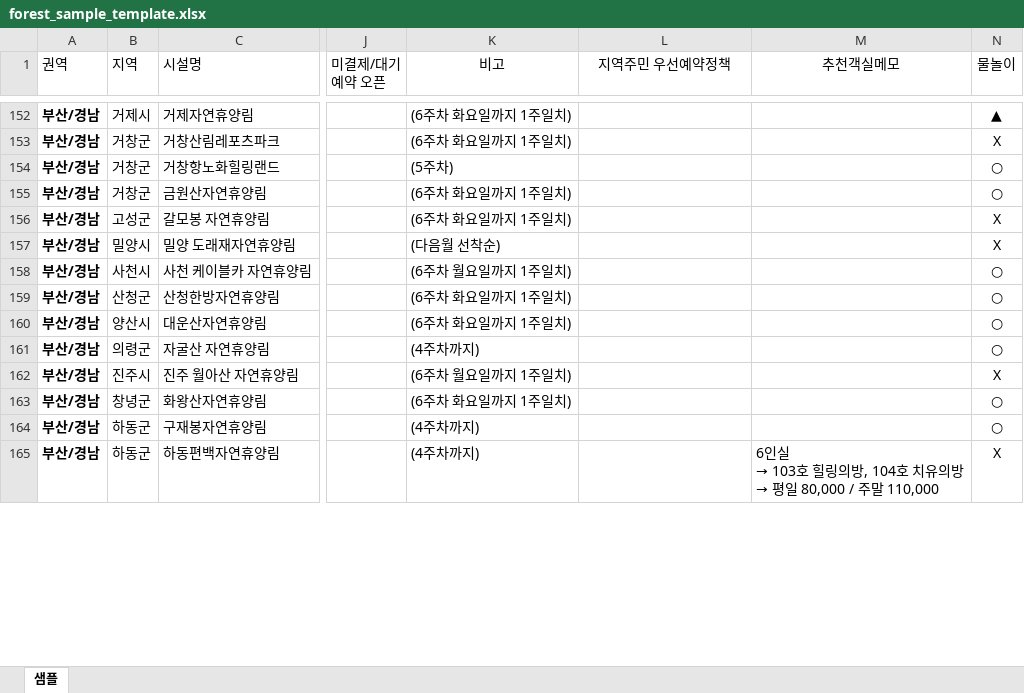
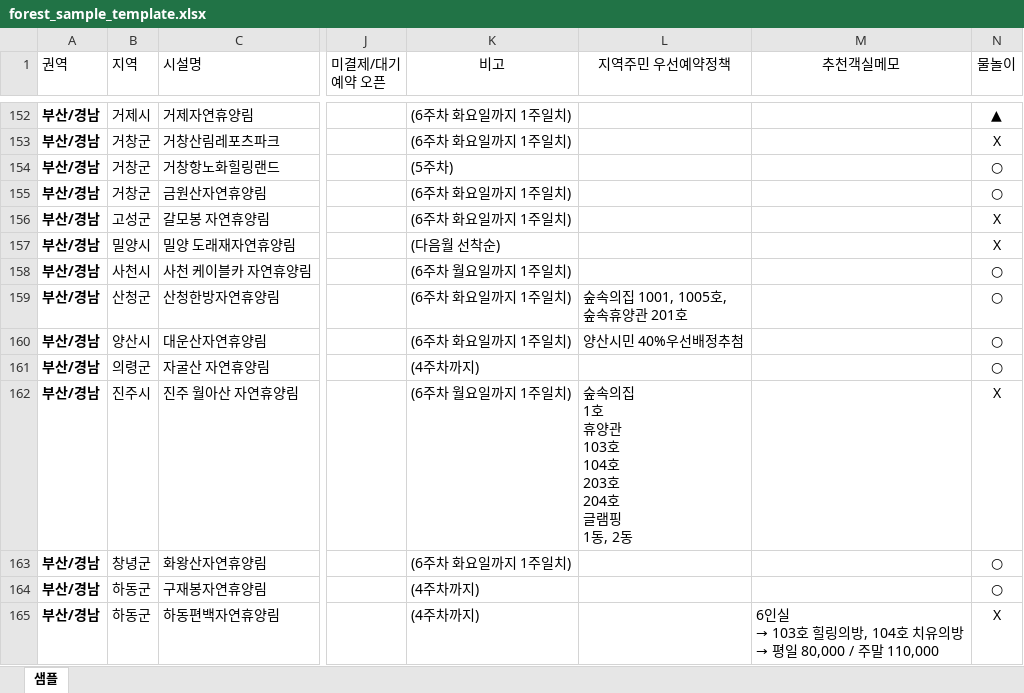
Before and after one commit to ip77xkdb/forest-app, an Excel workbook: app/convert/forest_sample_template.xlsx, sheet 샘플, drawn as a sheet; only a part is shown, gaps mark what is left out; values as stored, in another font and other column widths than the file's, no borders; conditional formats not drawn; ↵ is a line break in a cell; the diff covers the shown part only; the diff names each change by its address in the sheet, - before the commit and + after, or states it on an @@ line.

```diff
--- a/app/convert/forest_sample_template.xlsx (sheet 샘플)
+++ b/app/convert/forest_sample_template.xlsx (sheet 샘플)
-L159 (지역주민 우선예약정책): (empty)
+L159 (지역주민 우선예약정책): 숲속의집 1001, 1005호, ↵ 숲속휴양관 201호
-L160 (지역주민 우선예약정책): (empty)
+L160 (지역주민 우선예약정책): 양산시민 40%우선배정추첨
-L162 (지역주민 우선예약정책): (empty)
+L162 (지역주민 우선예약정책): 숲속의집 ↵ 1호 ↵ 휴양관 ↵ 103호 ↵ 104호 ↵ 203호 ↵ 204호 ↵ 글램핑 ↵ 1동, 2동
```
Also changed, not shown: 25 edited cells and cell formats elsewhere in this sheet, 2 other files.
